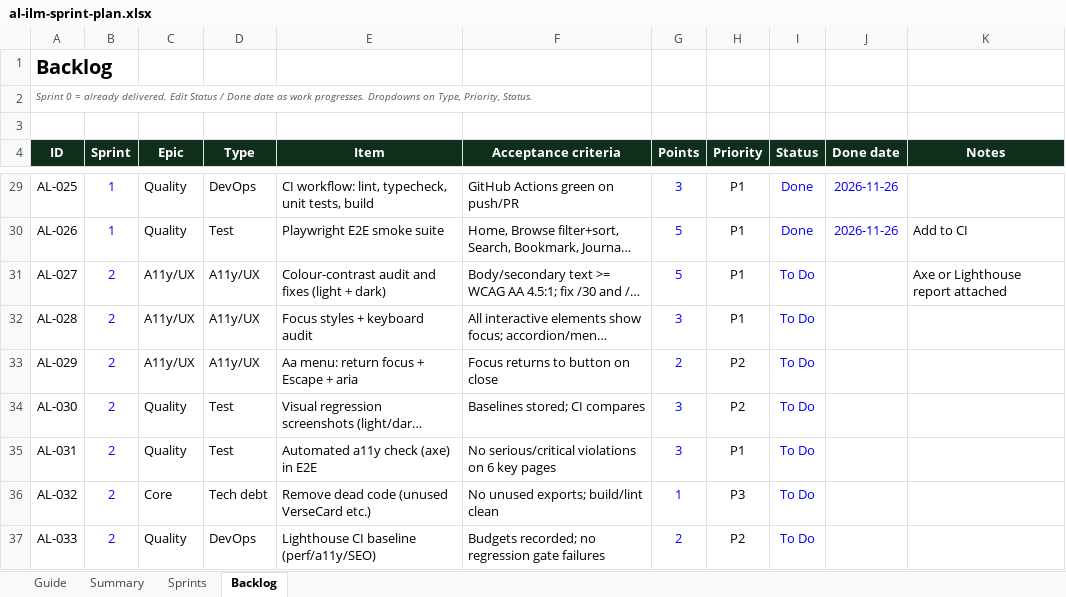
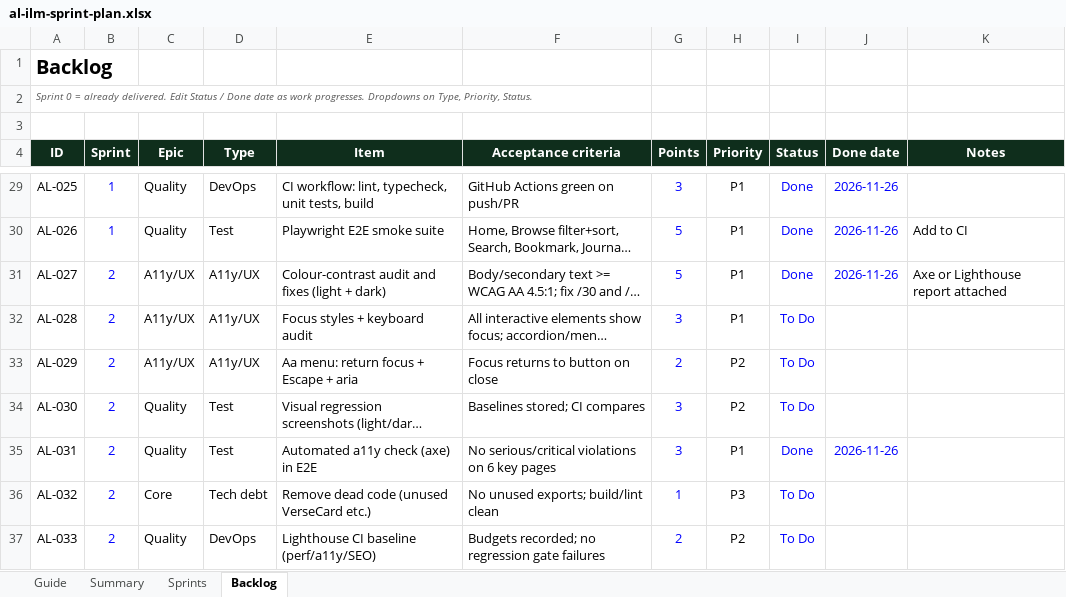
Before and after one commit to FyhexCode/al-ilm, an Excel workbook: docs/al-ilm-sprint-plan.xlsx, sheet Backlog, drawn as a sheet; only a part is shown, gaps mark what is left out; long unchanged cells end in …; values as stored, in another font and other column widths than the file's, no borders; conditional formats not drawn; the diff names each change by its address in the sheet, - before the commit and + after, or states it on an @@ line.

```diff
--- a/docs/al-ilm-sprint-plan.xlsx (sheet Backlog)
+++ b/docs/al-ilm-sprint-plan.xlsx (sheet Backlog)
-I31 (Status): To Do
+I31 (Status): Done
-J31 (Done date): (empty)
+J31 (Done date): 2026-11-26
-I35 (Status): To Do
+I35 (Status): Done
-J35 (Done date): (empty)
+J35 (Done date): 2026-11-26
```
Also changed, not shown: 28 other files.
